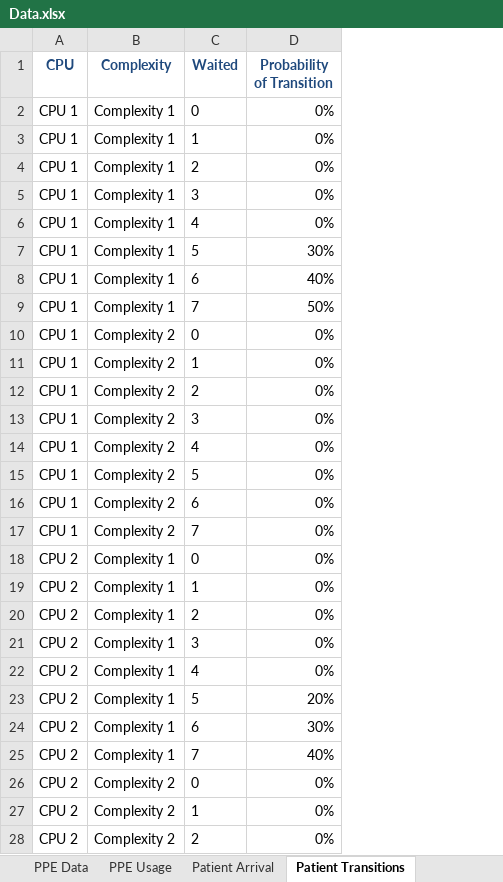
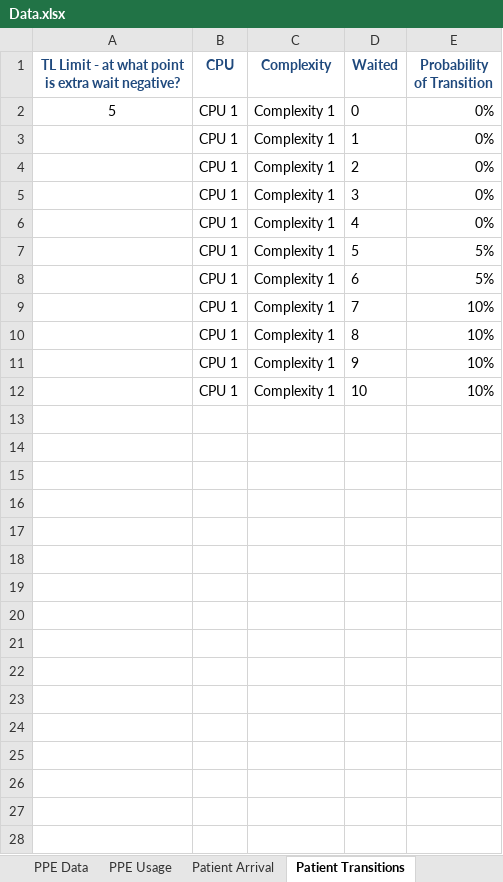
Before and after one commit to Konstantin-Volodin/UOttawa-Dynamic-Knapsack-Problem-Python, an Excel workbook: Implementation/Data/Data.xlsx, sheet Patient Transitions, drawn as a sheet; only a part is shown; values as stored, in another font and other column widths than the file's, no borders; removed rows and columns are numbered as before the commit, all else as after; the diff covers the shown part only; the diff names each change by its address in the sheet, - before the commit and + after, or states it on an @@ line.

```diff
--- a/Implementation/Data/Data.xlsx (sheet Patient Transitions)
+++ b/Implementation/Data/Data.xlsx (sheet Patient Transitions)
+column A, rows 1-2: TL Limit - at what point is extra wait negative? | 5
-E7 (Probability of Transition): 30%
+E7 (Probability of Transition): 5%
-E8 (Probability of Transition): 40%
+E8 (Probability of Transition): 5%
-E9 (Probability of Transition): 50%
+E9 (Probability of Transition): 10%
-C10:C12 (Complexity): Complexity 2
+C10:C12 (Complexity): Complexity 1
-D10 (Waited): 0
+D10 (Waited): 8
-E10:E12 (Probability of Transition): 0%
+E10:E12 (Probability of Transition): 10%
-D11 (Waited): 1
+D11 (Waited): 9
-D12 (Waited): 2
+D12 (Waited): 10
-row 13: CPU 1 | Complexity 2 | 3 | 0%
-row 14: CPU 1 | Complexity 2 | 4 | 0%
-row 15: CPU 1 | Complexity 2 | 5 | 0%
-row 16: CPU 1 | Complexity 2 | 6 | 0%
-row 17: CPU 1 | Complexity 2 | 7 | 0%
-row 18: CPU 2 | Complexity 1 | 0 | 0%
-row 19: CPU 2 | Complexity 1 | 1 | 0%
-row 20: CPU 2 | Complexity 1 | 2 | 0%
-row 21: CPU 2 | Complexity 1 | 3 | 0%
-row 22: CPU 2 | Complexity 1 | 4 | 0%
-row 23: CPU 2 | Complexity 1 | 5 | 20%
-row 24: CPU 2 | Complexity 1 | 6 | 30%
-row 25: CPU 2 | Complexity 1 | 7 | 40%
-row 26: CPU 2 | Complexity 2 | 0 | 0%
-row 27: CPU 2 | Complexity 2 | 1 | 0%
-row 28: CPU 2 | Complexity 2 | 2 | 0%
```
Also changed, not shown: 5 removed rows elsewhere in this sheet, sheet Expected State Values, sheet PPE Usage, sheet Patient Arrival, sheet Indices Data, sheet PPE Data, sheet Model Parameters, formulas that keep their value, charts or pictures, 7 other files.
